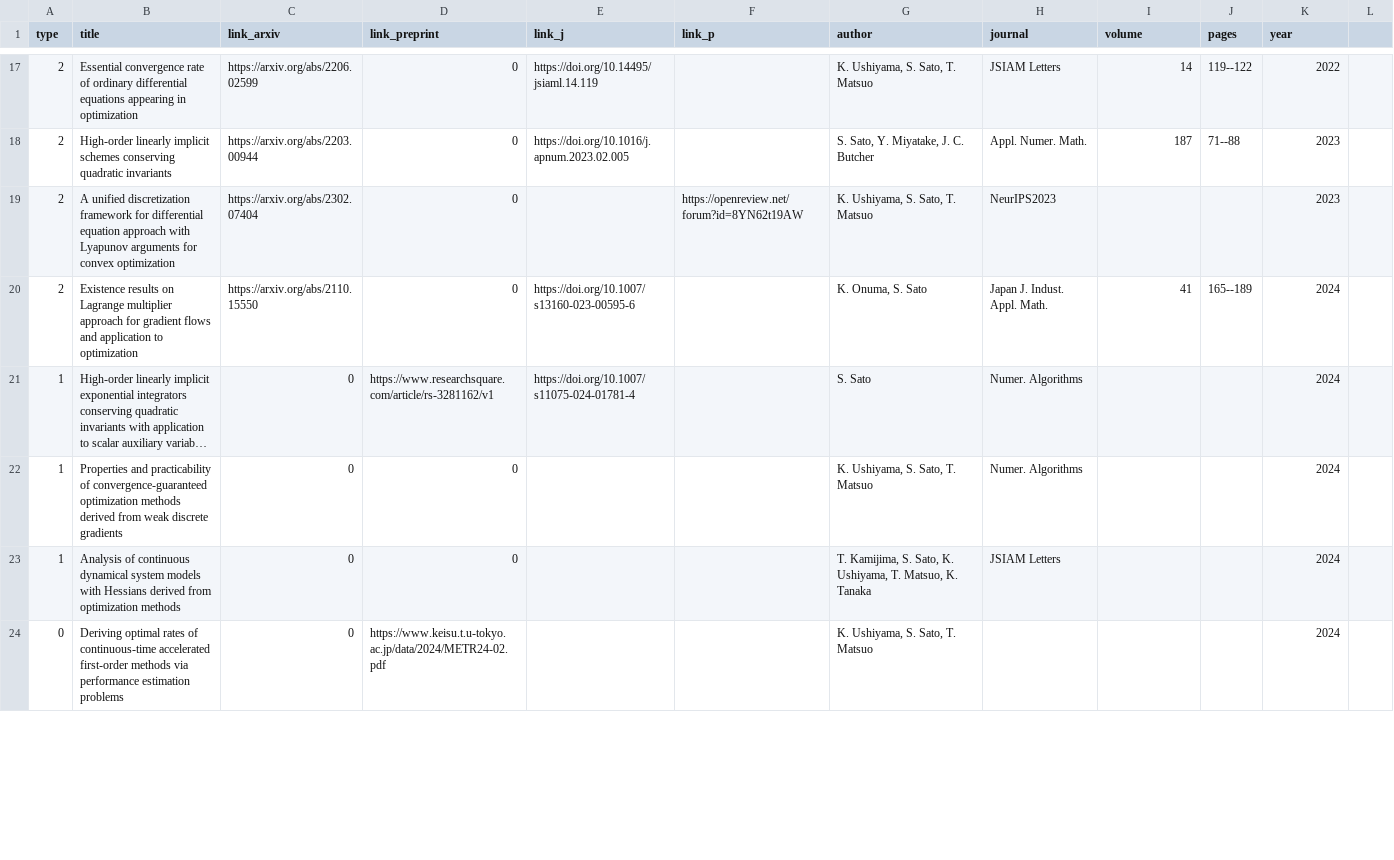
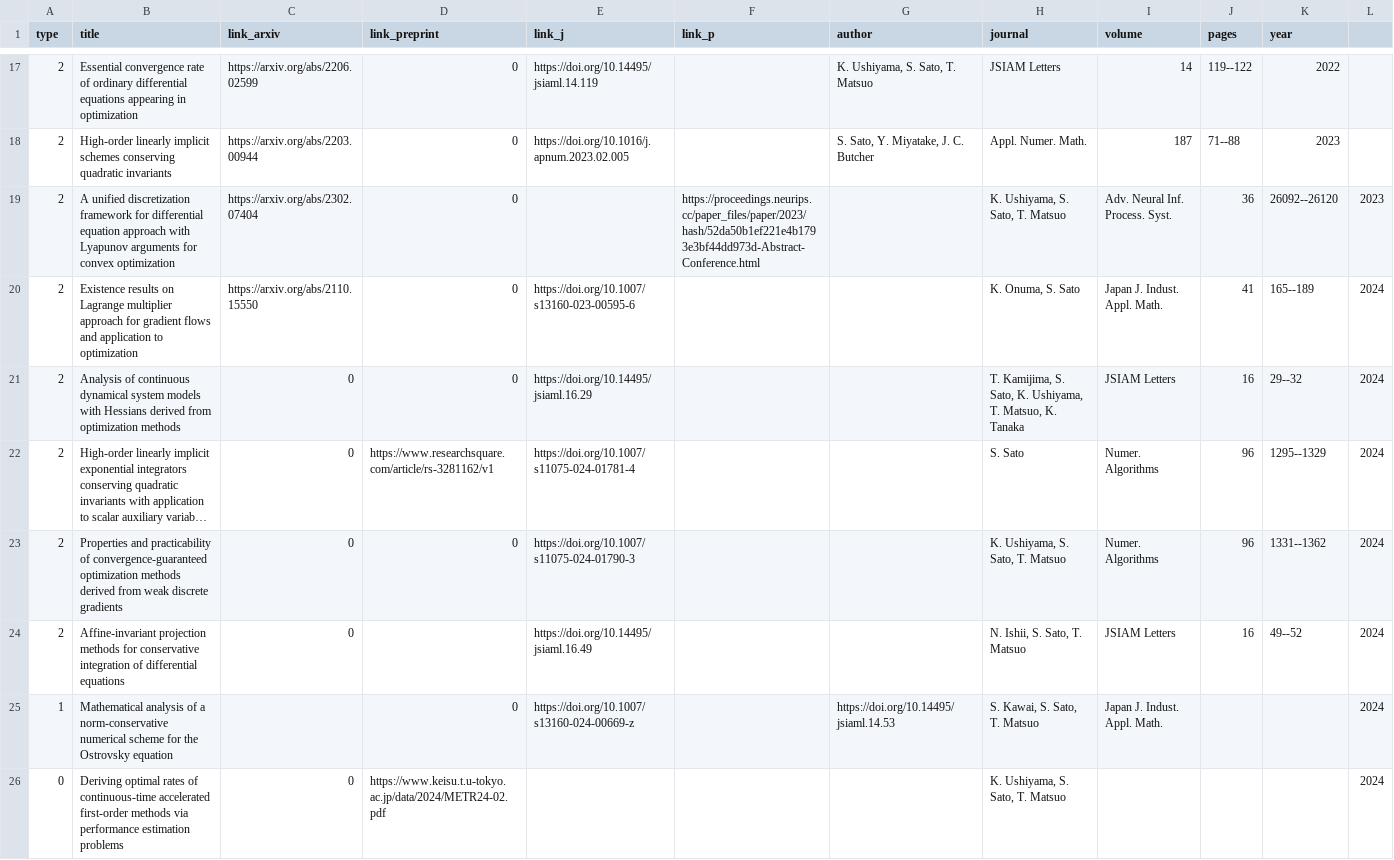
Before and after one commit to Shun-310/shun-310.github.io, a CSV file: csv/journal.csv, drawn as a sheet; only a part is shown, gaps mark what is left out; long unchanged cells end in …; removed rows and columns are numbered as before the commit, all else as after; the diff covers the shown part only; the diff names each change by its address in the sheet, - before the commit and + after, or states it on an @@ line.

```diff
--- a/csv/journal.csv
+++ b/csv/journal.csv
-F19 (link_p): https://openreview.net/forum?id=8YN62t19AW
+F19 (link_p): https://proceedings.neurips.cc/paper_files/paper/2023/hash/52da50b1ef221e4b1793e3bf44dd973d-Abstract-Conference.html
-G19 (author): K. Ushiyama, S. Sato, T. Matsuo
+G19 (author): (empty)
-H19 (journal): NeurIPS2023
+H19 (journal): K. Ushiyama, S. Sato, T. Matsuo
-I19 (volume): (empty)
+I19 (volume): Adv. Neural Inf. Process. Syst.
-J19 (pages): (empty)
+J19 (pages): 36
-K19 (year): 2023
+K19 (year): 26092--26120
-L19: (empty)
+L19: 2023
-G20 (author): K. Onuma, S. Sato
+G20 (author): (empty)
-H20 (journal): Japan J. Indust. Appl. Math.
+H20 (journal): K. Onuma, S. Sato
-I20 (volume): 41
+I20 (volume): Japan J. Indust. Appl. Math.
-J20 (pages): 165--189
+J20 (pages): 41
-K20 (year): 2024
+K20 (year): 165--189
-L20: (empty)
+L20: 2024
+row 21: 2 | Analysis of continuous dynamical system models with Hessians derived from optimization methods | 0 | 0 | https://doi.org/10.14495/jsiaml.16.29 |  |  | T. Kamijima, S. Sato, K. Ushiyama, T. Matsuo, K. Tanaka | JSIAM Letters | 16 | 29--32 | 2024
-A22:A23 (type): 1
+A22:A23 (type): 2
-G22 (author): S. Sato
+G22 (author): (empty)
-H22 (journal): Numer. Algorithms
+H22 (journal): S. Sato
-I22:I23 (volume): (empty)
+I22:I23 (volume): Numer. Algorithms
-J22:J23 (pages): (empty)
+J22:J23 (pages): 96
-K22 (year): 2024
+K22 (year): 1295--1329
-L22:L23: (empty)
+L22:L23: 2024
-E23 (link_j): (empty)
+E23 (link_j): https://doi.org/10.1007/s11075-024-01790-3
-G23 (author): K. Ushiyama, S. Sato, T. Matsuo
+G23 (author): (empty)
-H23 (journal): Numer. Algorithms
+H23 (journal): K. Ushiyama, S. Sato, T. Matsuo
-K23 (year): 2024
+K23 (year): 1331--1362
-row 23: 1 | Analysis of continuous dynamical system models with Hessians derived from optimization methods | 0 | 0 |  |  | T. Kamijima, S. Sato, K. Ushiyama, T. Matsuo, K. Tanaka | JSIAM Letters |  |  | 2024
+row 24: 2 | Affine-invariant projection methods for conservative integration of differential equations | 0 |  | https://doi.org/10.14495/jsiaml.16.49 |  |  | N. Ishii, S. Sato, T. Matsuo | JSIAM Letters | 16 | 49--52 | 2024
+row 25: 1 | Mathematical analysis of a norm-conservative numerical scheme for the Ostrovsky equation |  | 0 | https://doi.org/10.1007/s13160-024-00669-z |  | https://doi.org/10.14495/jsiaml.14.53 | S. Kawai, S. Sato, T. Matsuo | Japan J. Indust. Appl. Math. |  |  | 2024
-G26 (author): K. Ushiyama, S. Sato, T. Matsuo
+G26 (author): (empty)
-H26 (journal): (empty)
+H26 (journal): K. Ushiyama, S. Sato, T. Matsuo
-K26 (year): 2024
+K26 (year): (empty)
-L26: (empty)
+L26: 2024
```
Also changed, not shown: 2 added rows and 6 edited cells elsewhere in this file, csv/conf_all.csv, 1 other file.
